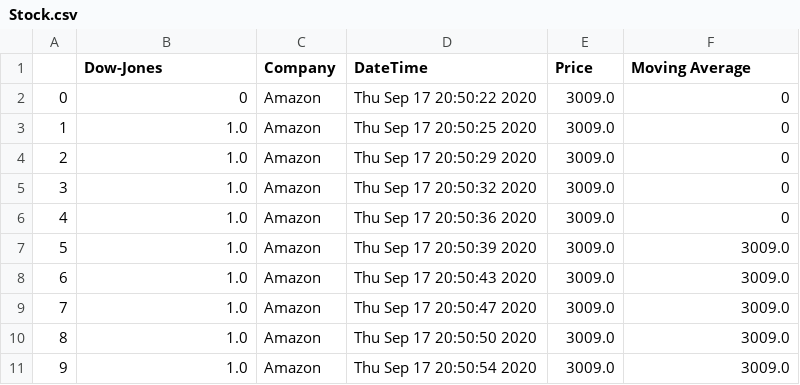
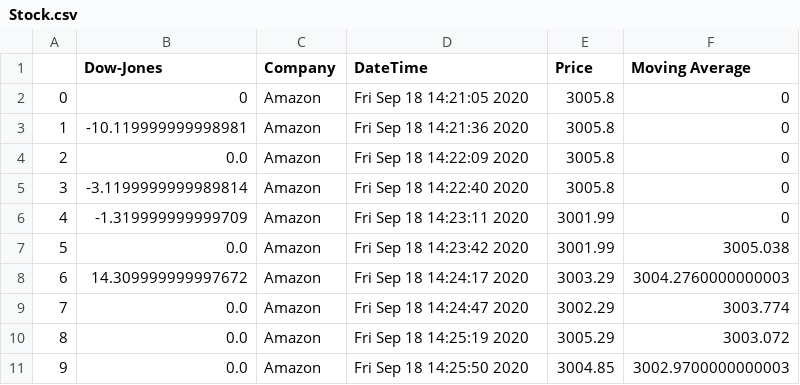
Before and after one commit to PranavM98/Real-Time-Stock-Prediction-AWS, a CSV file: Stock.csv, drawn as a sheet.

```diff
--- a/Stock.csv
+++ b/Stock.csv
@@ -1,11 +1,11 @@
 ,Dow-Jones,Company,DateTime,Price,Moving Average
-0,0,Amazon,Thu Sep 17 20:50:22 2020,3009.0,0
-1,1.0,Amazon,Thu Sep 17 20:50:25 2020,3009.0,0
-2,1.0,Amazon,Thu Sep 17 20:50:29 2020,3009.0,0
-3,1.0,Amazon,Thu Sep 17 20:50:32 2020,3009.0,0
-4,1.0,Amazon,Thu Sep 17 20:50:36 2020,3009.0,0
-5,1.0,Amazon,Thu Sep 17 20:50:39 2020,3009.0,3009.0
-6,1.0,Amazon,Thu Sep 17 20:50:43 2020,3009.0,3009.0
-7,1.0,Amazon,Thu Sep 17 20:50:47 2020,3009.0,3009.0
-8,1.0,Amazon,Thu Sep 17 20:50:50 2020,3009.0,3009.0
-9,1.0,Amazon,Thu Sep 17 20:50:54 2020,3009.0,3009.0
+0,0,Amazon,Fri Sep 18 14:21:05 2020,3005.8,0
+1,-10.119999999998981,Amazon,Fri Sep 18 14:21:36 2020,3005.8,0
+2,0.0,Amazon,Fri Sep 18 14:22:09 2020,3005.8,0
+3,-3.1199999999989814,Amazon,Fri Sep 18 14:22:40 2020,3005.8,0
+4,-1.319999999999709,Amazon,Fri Sep 18 14:23:11 2020,3001.99,0
+5,0.0,Amazon,Fri Sep 18 14:23:42 2020,3001.99,3005.038
+6,14.309999999997672,Amazon,Fri Sep 18 14:24:17 2020,3003.29,3004.2760000000003
+7,0.0,Amazon,Fri Sep 18 14:24:47 2020,3002.29,3003.774
+8,0.0,Amazon,Fri Sep 18 14:25:19 2020,3005.29,3003.072
+9,0.0,Amazon,Fri Sep 18 14:25:50 2020,3004.85,3002.9700000000003
```
Also changed, not shown: 3 other files.
